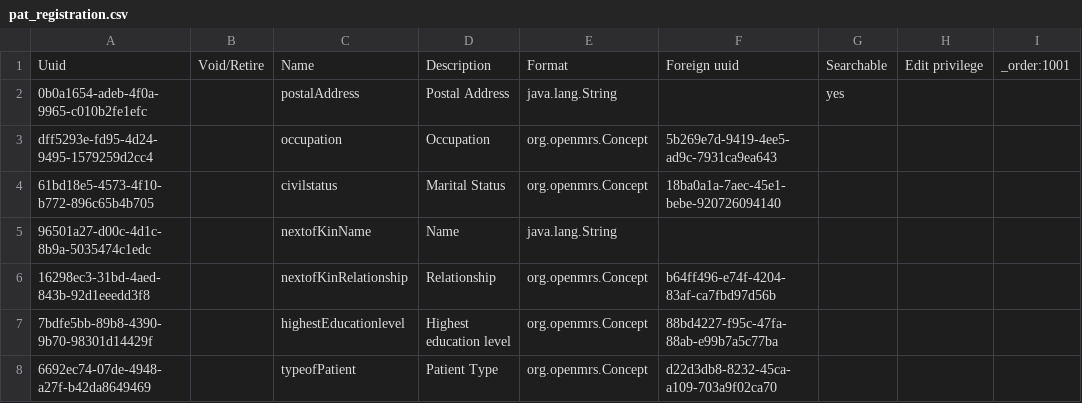
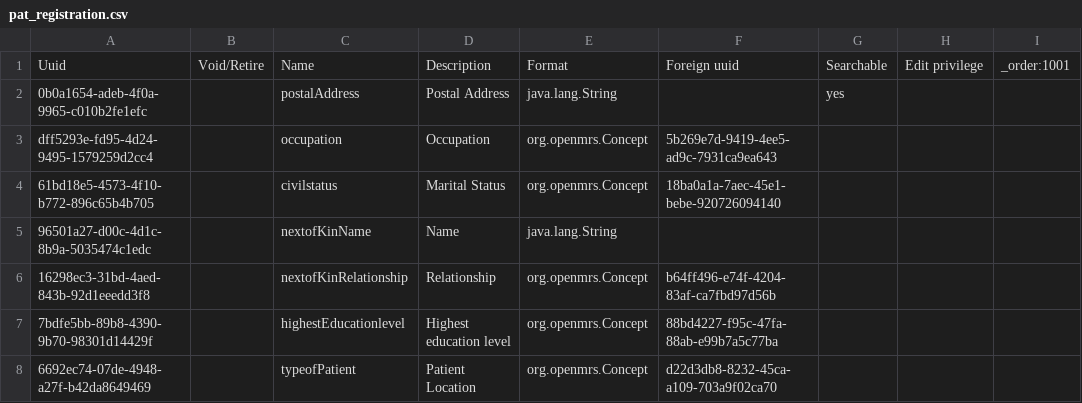
Before and after one commit to PiusKariuki/Bdsec-metadata, a CSV file: configuration/personattributetypes/pat_registration.csv, drawn as a sheet; only a part is shown; the diff names each change by its address in the sheet, - before the commit and + after, or states it on an @@ line.

Commit message:
chore: Update the patient type to Patient Location

```diff
--- a/configuration/personattributetypes/pat_registration.csv
+++ b/configuration/personattributetypes/pat_registration.csv
-D8: Patient Type
+D8: Patient Location
```
